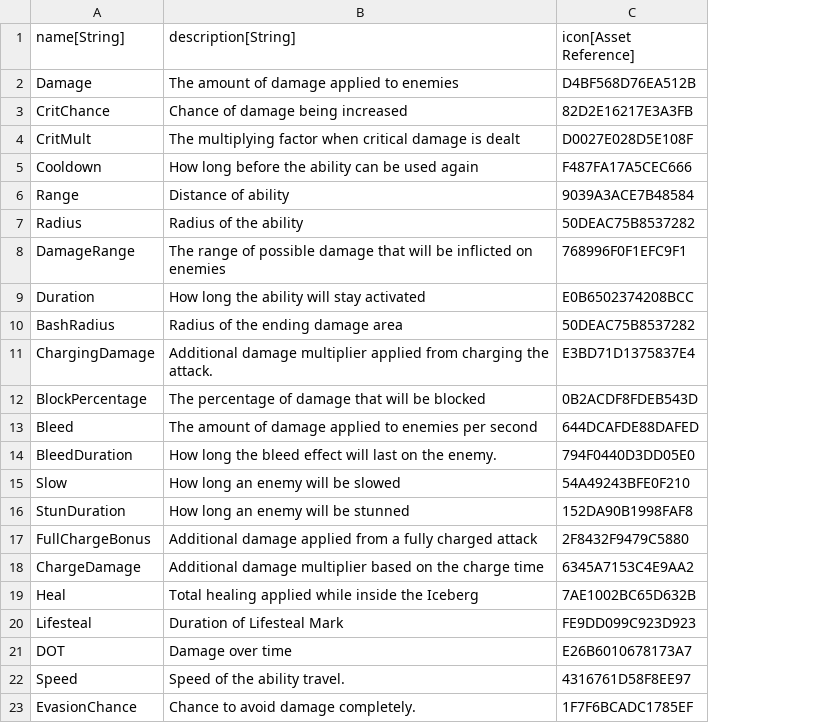
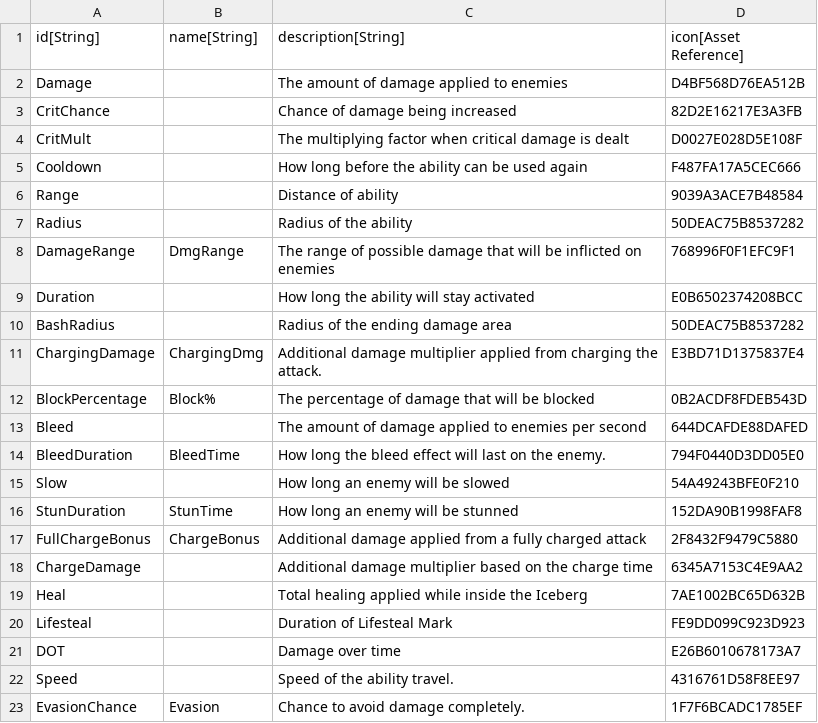
Before and after one commit to standardcombo/LootMMO, a CSV file: Framework/Data/DataTables/Loot_Stats_Modifiables.csv, drawn as a sheet; the diff names each change by its address in the sheet, - before the commit and + after, or states it on an @@ line.

Commit message:
In the Modifiables data table, renamed the key column to "id" and added an optional "name" column, for the display names.

```diff
--- a/Framework/Data/DataTables/Loot_Stats_Modifiables.csv
+++ b/Framework/Data/DataTables/Loot_Stats_Modifiables.csv
+column B (name[String]), rows 8-23: DmgRange |  |  | ChargingDmg | Block% |  | BleedTime |  | StunTime | ChargeBonus |  |  |  |  |  | Evasion
-A1: name[String]
+A1: id[String]
```
Also changed, not shown: 1 other file.
